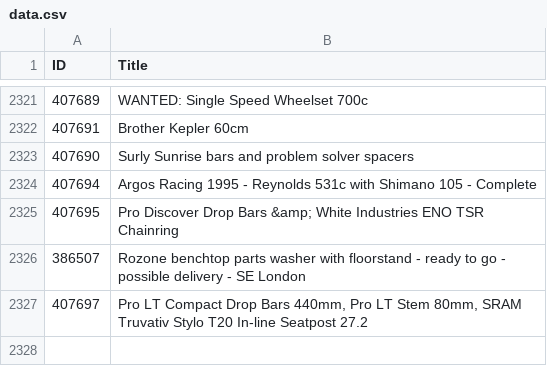
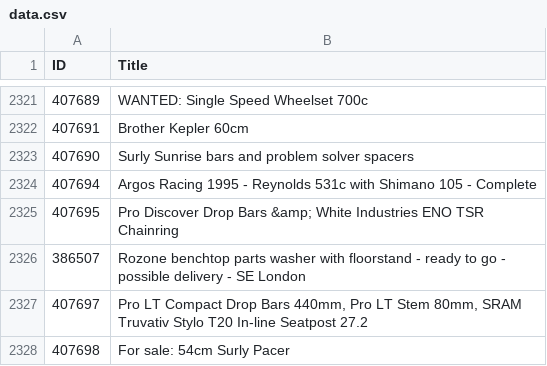
Before and after one commit to 12v/lfgss, a CSV file: data.csv, drawn as a sheet; only a part is shown, gaps mark what is left out; the diff names each change by its address in the sheet, - before the commit and + after, or states it on an @@ line.

```diff
--- a/data.csv
+++ b/data.csv
+row 2328: 407698 | For sale: 54cm Surly Pacer
```
